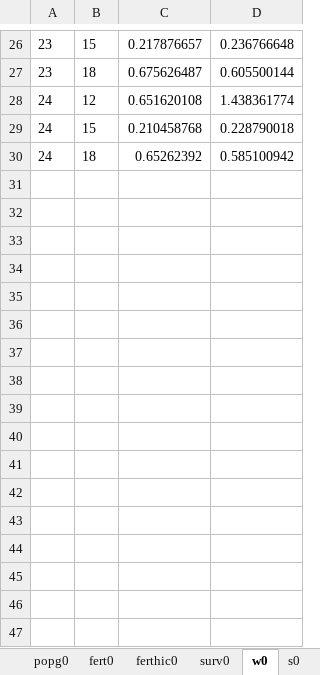
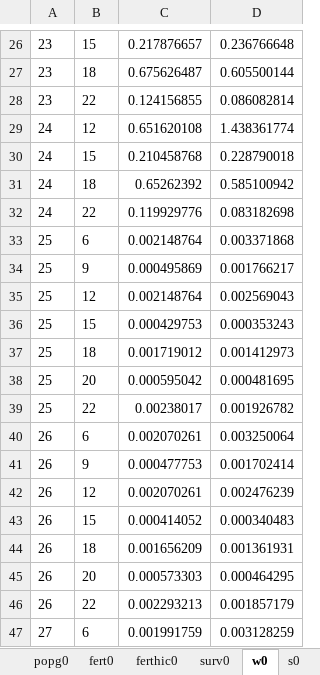
Before and after one commit to Jgb2150/Wi2050, an Excel workbook: SDG Financing Simplified model (Egypt)/v4_commented and cleaned - for calibration/auxiliary/datainput_nig.xlsx, sheet w0, drawn as a sheet; only a part is shown, gaps mark what is left out; values as stored, in another font and other column widths than the file's, no borders; the diff covers the shown part only; the diff names each change by its address in the sheet, - before the commit and + after, or states it on an @@ line.

```diff
--- a/SDG Financing Simplified model (Egypt)/v4_commented and cleaned - for calibration/auxiliary/datainput_nig.xlsx (sheet w0)
+++ b/SDG Financing Simplified model (Egypt)/v4_commented and cleaned - for calibration/auxiliary/datainput_nig.xlsx (sheet w0)
+row 28: 23 | 22 | 0.124156855 | 0.086082814
+row 32: 24 | 22 | 0.119929776 | 0.083182698
+row 33: 25 | 6 | 0.002148764 | 0.003371868
+row 34: 25 | 9 | 0.000495869 | 0.001766217
+row 35: 25 | 12 | 0.002148764 | 0.002569043
+row 36: 25 | 15 | 0.000429753 | 0.000353243
+row 37: 25 | 18 | 0.001719012 | 0.001412973
+row 38: 25 | 20 | 0.000595042 | 0.000481695
+row 39: 25 | 22 | 0.00238017 | 0.001926782
+row 40: 26 | 6 | 0.002070261 | 0.003250064
+row 41: 26 | 9 | 0.000477753 | 0.001702414
+row 42: 26 | 12 | 0.002070261 | 0.002476239
+row 43: 26 | 15 | 0.000414052 | 0.000340483
+row 44: 26 | 18 | 0.001656209 | 0.001361931
+row 45: 26 | 20 | 0.000573303 | 0.000464295
+row 46: 26 | 22 | 0.002293213 | 0.001857179
+row 47: 27 | 6 | 0.001991759 | 0.003128259
```
Also changed, not shown: 272 added rows elsewhere in this sheet, SDG Financing Simplified model (Egypt)/v4_commented and cleaned - for calibration/auxiliary/datainput_sou.xlsx, SDG Financing Simplified model (Egypt)/v4_commented and cleaned - for calibration/input/nigeria_rawdata.xlsx, 44 other files.
